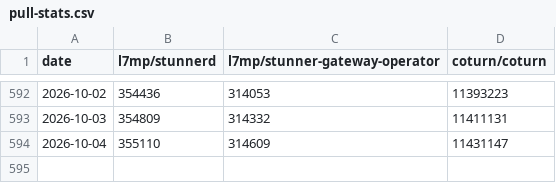
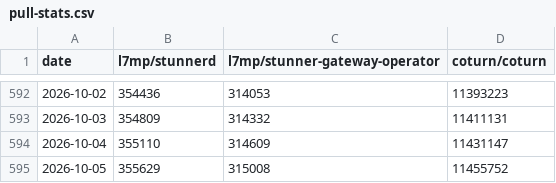
Before and after one commit to l7mp/stunner-vs-coturn-image-pull-stats, a CSV file: pull-stats.csv, drawn as a sheet; only a part is shown, gaps mark what is left out; the diff names each change by its address in the sheet, - before the commit and + after, or states it on an @@ line.

Commit message:
Add new data points at 2026-10-05

```diff
--- a/pull-stats.csv
+++ b/pull-stats.csv
+row 595: 2026-10-05 | 355629 | 315008 | 11455752
```
